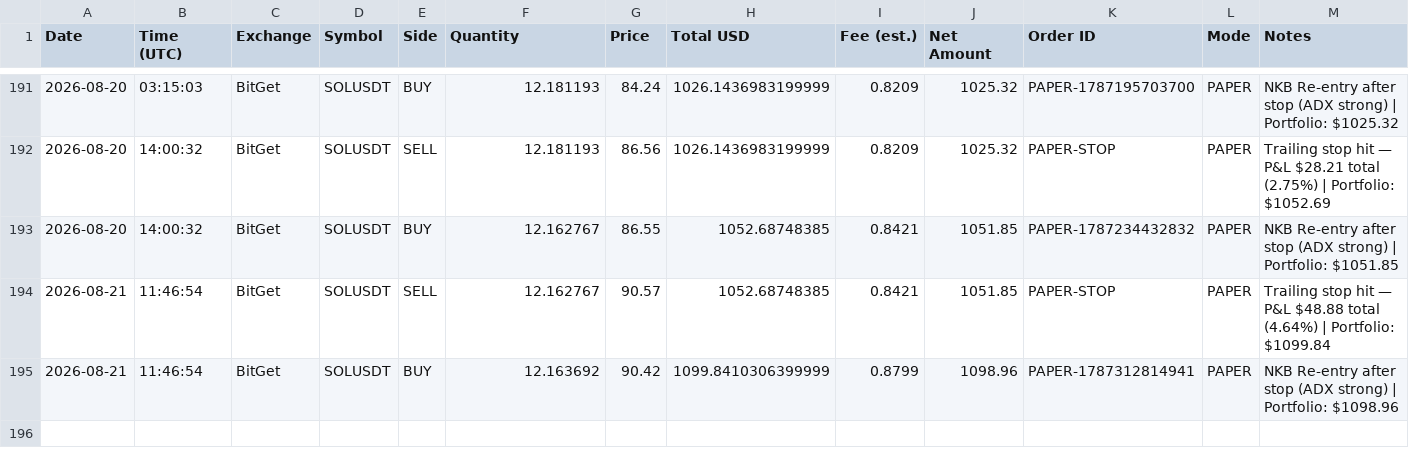
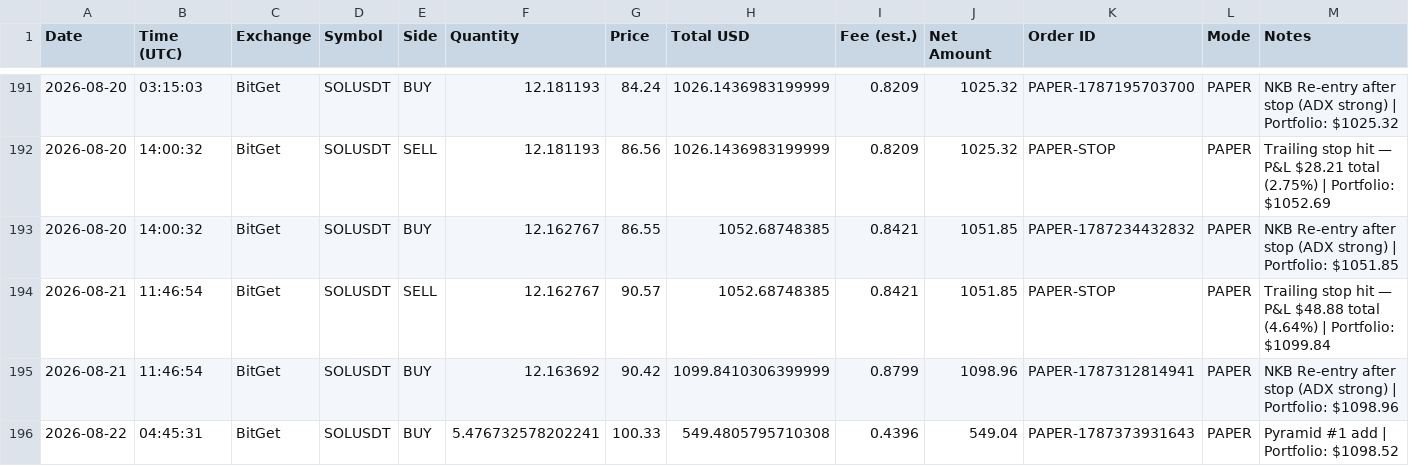
Before and after one commit to odgersjewellr-maker/my-trading--bot--lewis-scalping, a CSV file: trades-SOLUSDT.csv, drawn as a sheet; only a part is shown, gaps mark what is left out; the diff names each change by its address in the sheet, - before the commit and + after, or states it on an @@ line.

```diff
--- a/trades-SOLUSDT.csv
+++ b/trades-SOLUSDT.csv
+row 196: 2026-08-22 | 04:45:31 | BitGet | SOLUSDT | BUY | 5.476732578202241 | 100.33 | 549.4805795710308 | 0.4396 | 549.04 | PAPER-1787373931643 | PAPER | Pyramid #1 add | Portfolio: $1098.52
```
Also changed, not shown: 4 other files.
